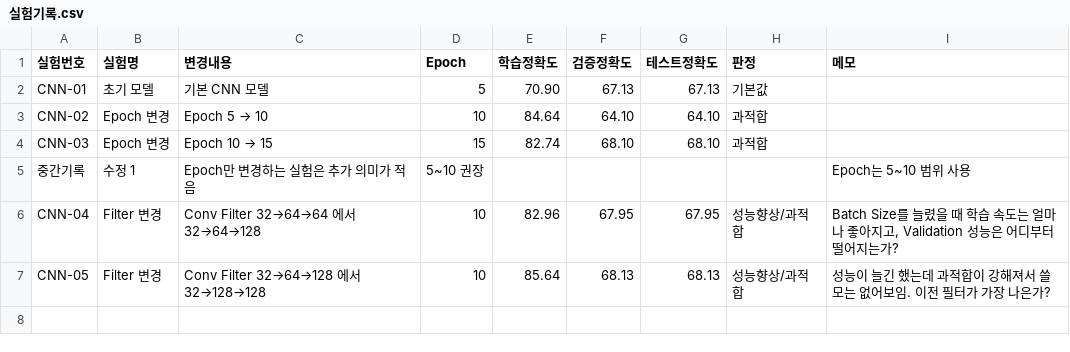
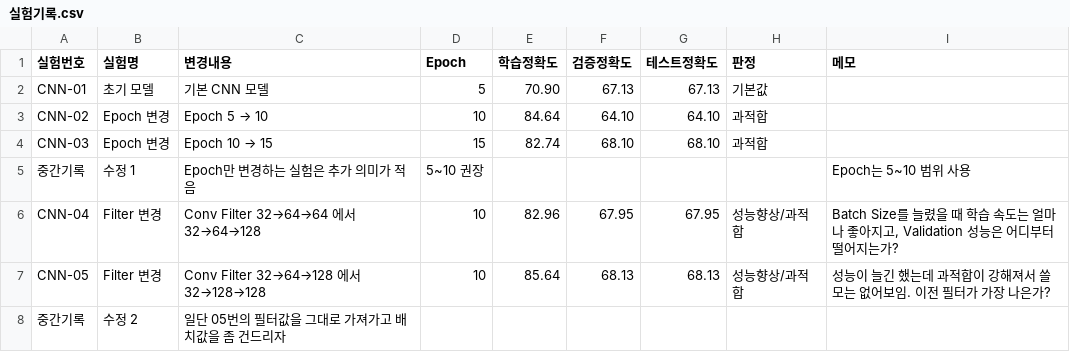
Before and after one commit to Inhamon0108/cifar10-deeplearning-project, a CSV file: 실험기록.csv, drawn as a sheet.

Commit message:
Update 실험기록.csv

```diff
--- a/실험기록.csv
+++ b/실험기록.csv
@@ -7 +7,2 @@ CNN-04,Filter 변경,Conv Filter 32→64→64 에서 32→64→128,10,82.96,67.9
 CNN-05,Filter 변경,Conv Filter 32→64→128 에서 32→128→128,10,85.64,68.13,68.13,성능향상/과적합,"성능이 늘긴 했는데 과적합이 강해져서 쓸모는 없어보임. 이전 필터가 가장 나은가?"
+중간기록,수정 2,일단 05번의 필터값을 그대로 가져가고 배치값을 좀 건드리자,,,,,,
```
